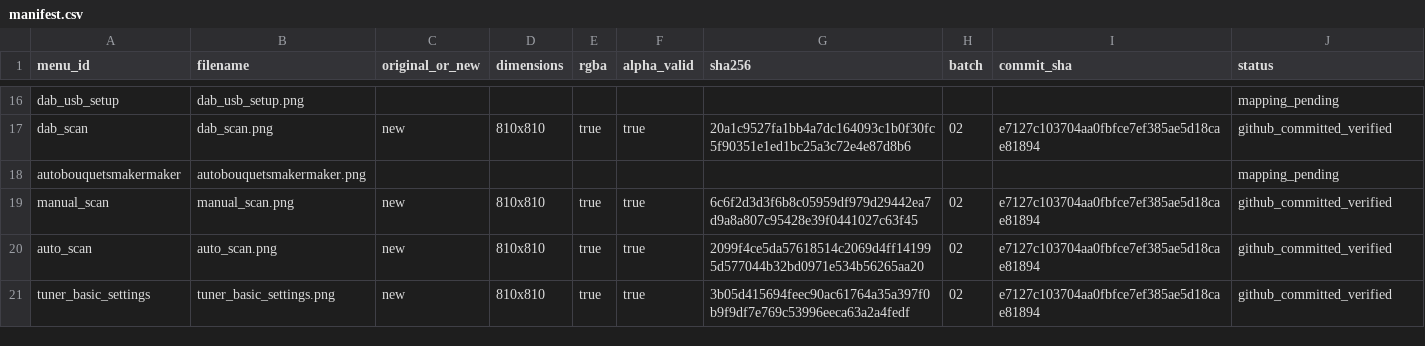
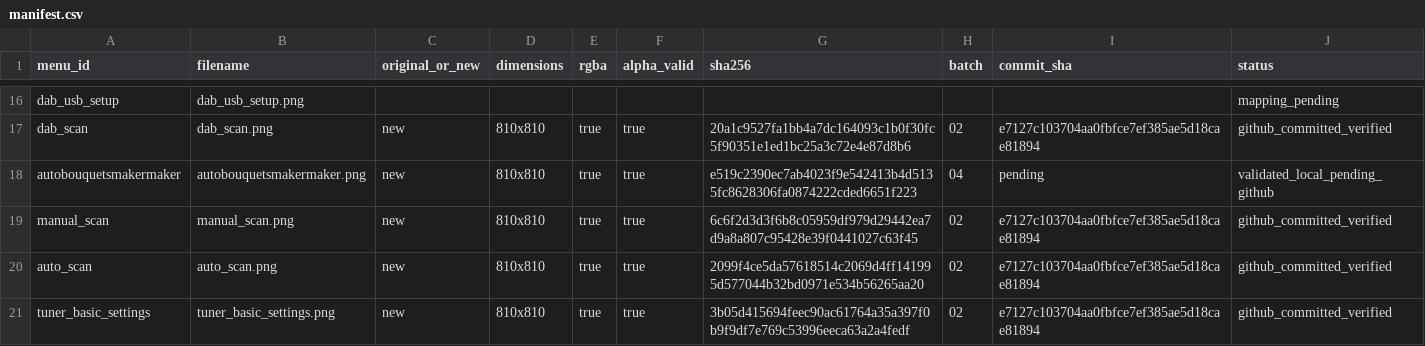
Before and after one commit to Evolution-by-Warder/FullHDGlass-Warder-Evolution, a CSV file: assets/warder-premium-menu-121/manifests/manifest.csv, drawn as a sheet; only a part is shown, gaps mark what is left out; the diff covers the shown part only.

```diff
--- a/assets/warder-premium-menu-121/manifests/manifest.csv
+++ b/assets/warder-premium-menu-121/manifests/manifest.csv
@@ -17,3 +17,3 @@ dab_usb_setup,dab_usb_setup.png,,,,,,,,mapping_pending
 dab_scan,dab_scan.png,new,810x810,true,true,20a1c9527fa1bb4a7dc164093c1b0f30fc5f90351e1ed1bc25a3c72e4e87d8b6,02,e7127c103704aa0fbfce7ef385ae5d18cae81894,github_committed_verified
-autobouquetsmakermaker,autobouquetsmakermaker.png,,,,,,,,mapping_pending
+autobouquetsmakermaker,autobouquetsmakermaker.png,new,810x810,true,true,e519c2390ec7ab4023f9e542413b4d5135fc8628306fa0874222cded6651f223,04,pending,validated_local_pending_github
 manual_scan,manual_scan.png,new,810x810,true,true,6c6f2d3d3f6b8c05959df979d29442ea7d9a8a807c95428e39f0441027c63f45,02,e7127c103704aa0fbfce7ef385ae5d18cae81894,github_committed_verified
```
Also changed, not shown: 32 edited cells elsewhere in this file, 5 other files.
